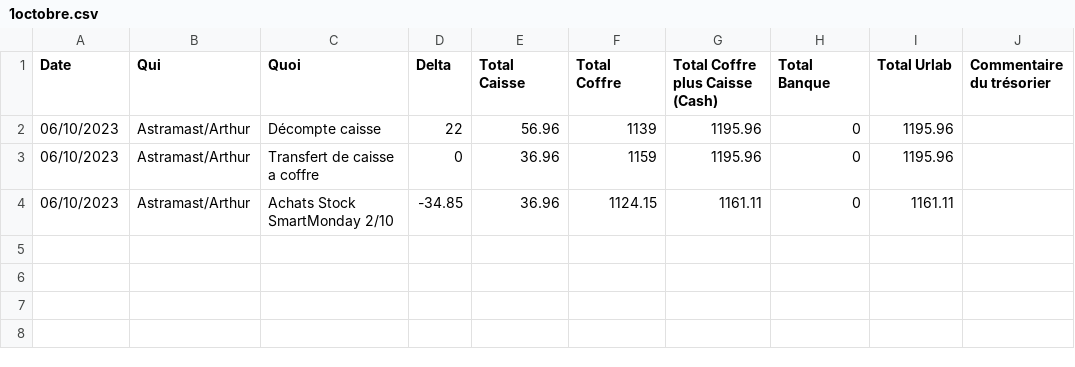
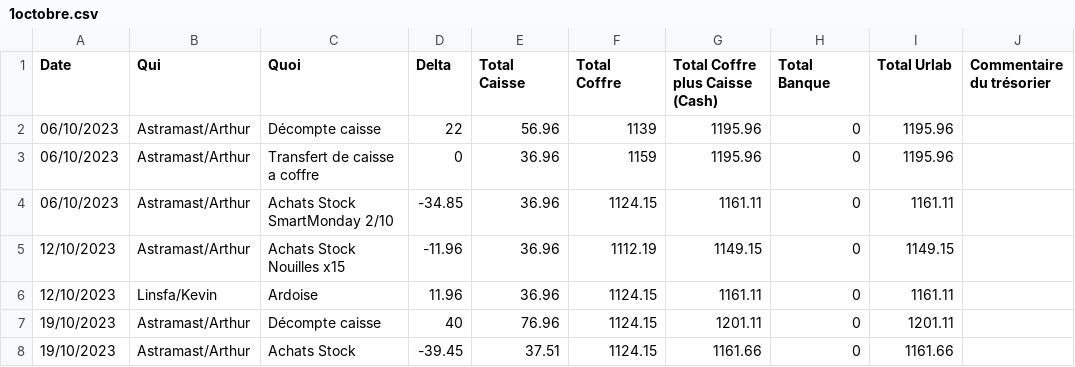
Before and after one commit to UrLab/compta, a CSV file: 2023/1octobre.csv, drawn as a sheet.

```diff
--- a/2023/1octobre.csv
+++ b/2023/1octobre.csv
@@ -4 +4,5 @@ Date,Qui,Quoi,Delta,Total Caisse,Total Coffre,Total Coffre plus Caisse (Cash),To
 06/10/2023,Astramast/Arthur,Achats Stock SmartMonday 2/10,-34.85,36.96,1124.15,1161.11,0,1161.11,
+12/10/2023,Astramast/Arthur,Achats Stock Nouilles x15,-11.96,36.96,1112.19,1149.15,0,1149.15,
+12/10/2023,Linsfa/Kevin,Ardoise,11.96,36.96,1124.15,1161.11,0,1161.11,
+19/10/2023,Astramast/Arthur,Décompte caisse,40,76.96,1124.15,1201.11,0,1201.11,
+19/10/2023,Astramast/Arthur,Achats Stock ,-39.45,37.51,1124.15,1161.66,0,1161.66,
```
Also changed, not shown: 1 other file.
